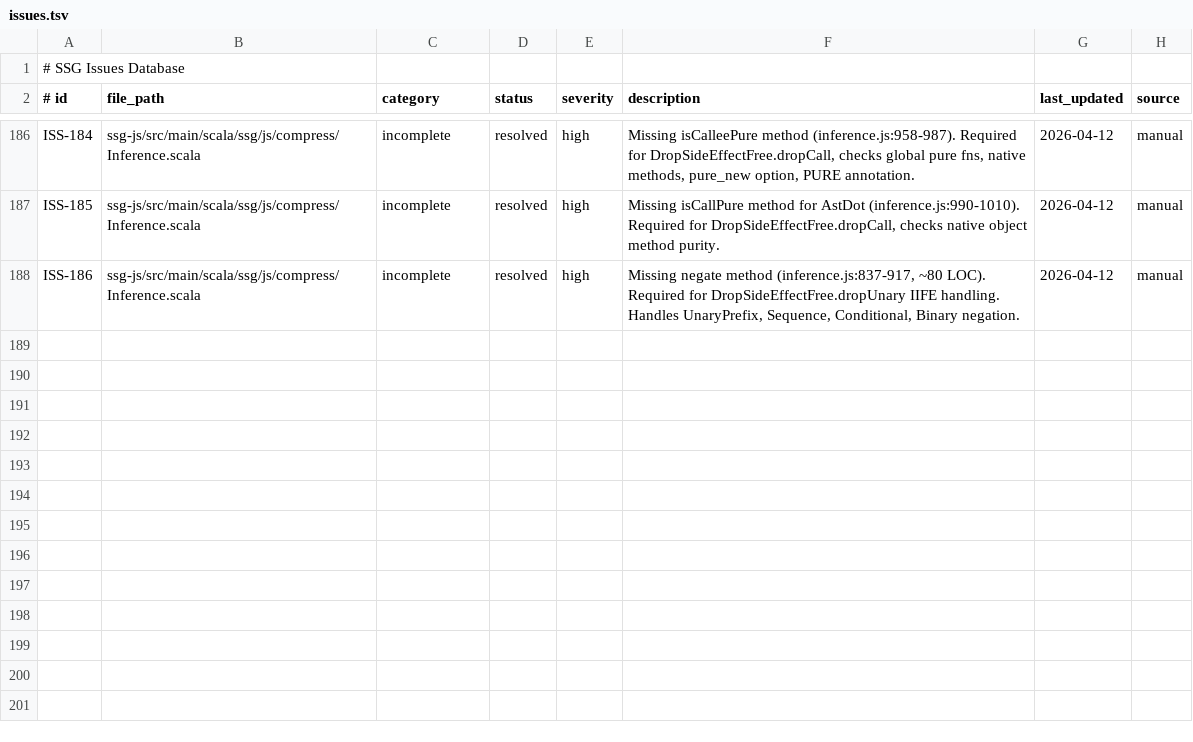
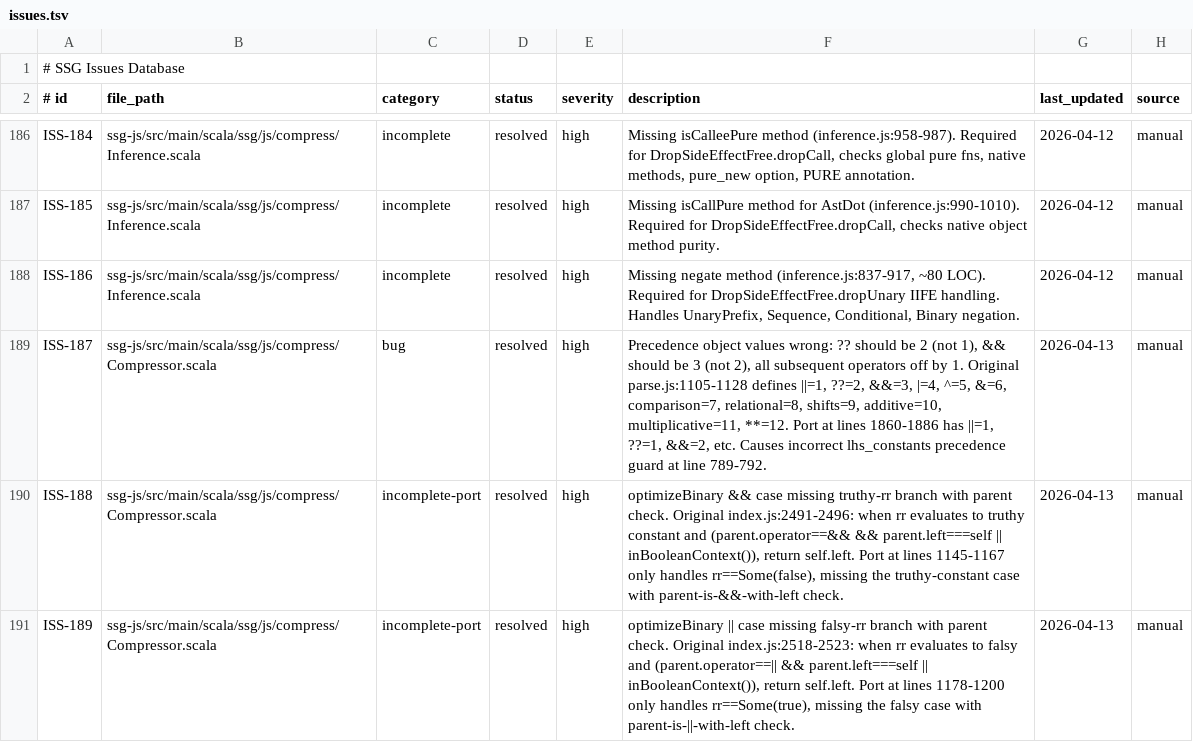
Before and after one commit to kubuszok/ssg, a TSV file: .rescale/data/issues.tsv, drawn as a sheet; only a part is shown, gaps mark what is left out; the diff covers the shown part only; the diff names each change by its address in the sheet, - before the commit and + after, or states it on an @@ line.

Commit message:
ssg-js: complete optimizeBinary, optimizeCall, optimizeConditional (ISS-103-105, ISS-139-141)
Phase 9 - optimizeBinary (~150 LOC):
- Precedence guard on lhs_constants swap
- template+template concat
- unsafe_math gate on * associativity
- bitwise De Morgan z&(X|y)
- x||false&&y and x&&truthy||y conditionals
- TRUTHY/FALSY flag fallbacks
- Added Precedence helper object

Phase 10 - optimizeCall (~380 LOC):
- inlineArrayLikeSpread on args
- AST_Expansion in unused-args loop
- Array.from optimization
- Symbol trimming with unsafe_symbols
- RegExp constructor folding
- unsafe_Function block (partial)
- Fixed inliner ordering (after builtins)
- Added containsOptional, regexpIsSafe, regexpSourceFix helpers

Phase 11 - optimizeConditional (~430 LOC):
- Negate-if-shorter swap using bestOf
- x?x:y to x||y with definition() check
- Single-arg-diff call merge
- a?b:(c,b) sequence pattern
- Full truthy/falsy constant handling (is_true/is_false)
- Added booleanize, singleArgDiff helpers

```diff
--- a/.rescale/data/issues.tsv
+++ b/.rescale/data/issues.tsv
+row 189: ISS-187 | ssg-js/src/main/scala/ssg/js/compress/Compressor.scala | bug | resolved | high | Precedence object values wrong: ?? should be 2 (not 1), && should be 3 (not 2), all subsequent operators off by 1. Original parse.js:1105-1128 defines ||=1, ??=2, &&=3, |=4, ^=5, &=6, comparison=7, relational=8, shifts=9, additive=10, multiplicative=11, **=12. Port at lines 1860-1886 has ||=1, ??=1, &&=2, etc. Causes incorrect lhs_constants precedence guard at line 789-792. | 2026-04-13 | manual
+row 190: ISS-188 | ssg-js/src/main/scala/ssg/js/compress/Compressor.scala | incomplete-port | resolved | high | optimizeBinary && case missing truthy-rr branch with parent check. Original index.js:2491-2496: when rr evaluates to truthy constant and (parent.operator==&& && parent.left===self || inBooleanContext()), return self.left. Port at lines 1145-1167 only handles rr==Some(false), missing the truthy-constant case with parent-is-&&-with-left check. | 2026-04-13 | manual
+row 191: ISS-189 | ssg-js/src/main/scala/ssg/js/compress/Compressor.scala | incomplete-port | resolved | high | optimizeBinary || case missing falsy-rr branch with parent check. Original index.js:2518-2523: when rr evaluates to falsy and (parent.operator==|| && parent.left===self || inBooleanContext()), return self.left. Port at lines 1178-1200 only handles rr==Some(true), missing the falsy case with parent-is-||-with-left check. | 2026-04-13 | manual
```
Also changed, not shown: 3 added rows and 12 edited cells elsewhere in this file, 1 other file.
